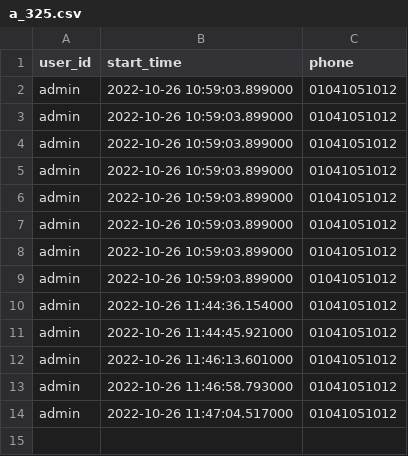
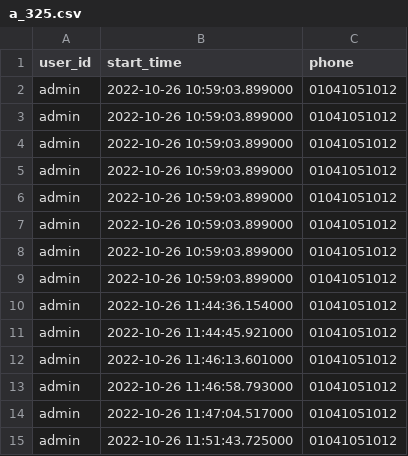
Before and after one commit to sententi-a/laundry-jungle, a CSV file: log/a_325.csv, drawn as a sheet; the diff names each change by its address in the sheet, - before the commit and + after, or states it on an @@ line.

```diff
--- a/log/a_325.csv
+++ b/log/a_325.csv
+row 15: admin | 2022-10-26 11:51:43.725000 | 01041051012
```
Also changed, not shown: 1 other file.
